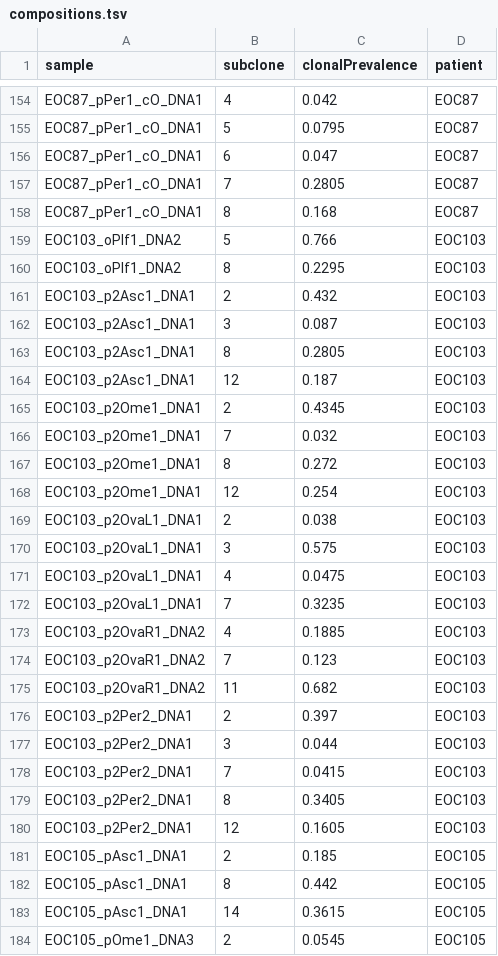
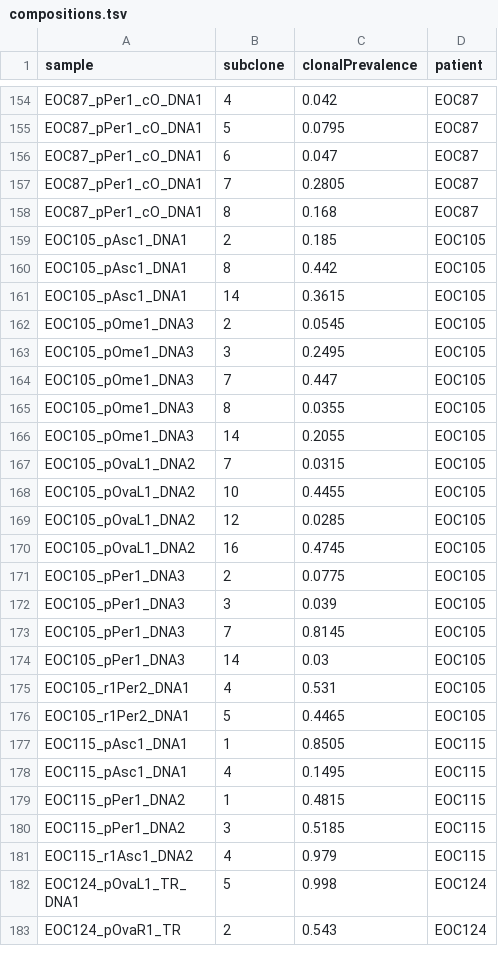
Before and after one commit to HautaniemiLab/jellyfish, a TSV file: data/compositions.tsv, drawn as a sheet; only a part is shown, gaps mark what is left out; the shorter side is filled out with more unchanged rows.

Commit message:
remove EOC103 from example data
The data was invalid.

```diff
--- a/data/compositions.tsv
+++ b/data/compositions.tsv
@@ -158,24 +158,2 @@ EOC87_pPer1_cO_DNA1	7	0.2805	EOC87
 EOC87_pPer1_cO_DNA1	8	0.168	EOC87
-EOC103_oPlf1_DNA2	5	0.766	EOC103
-EOC103_oPlf1_DNA2	8	0.2295	EOC103
-EOC103_p2Asc1_DNA1	2	0.432	EOC103
-EOC103_p2Asc1_DNA1	3	0.087	EOC103
-EOC103_p2Asc1_DNA1	8	0.2805	EOC103
-EOC103_p2Asc1_DNA1	12	0.187	EOC103
-EOC103_p2Ome1_DNA1	2	0.4345	EOC103
-EOC103_p2Ome1_DNA1	7	0.032	EOC103
-EOC103_p2Ome1_DNA1	8	0.272	EOC103
-EOC103_p2Ome1_DNA1	12	0.254	EOC103
-EOC103_p2OvaL1_DNA1	2	0.038	EOC103
-EOC103_p2OvaL1_DNA1	3	0.575	EOC103
-EOC103_p2OvaL1_DNA1	4	0.0475	EOC103
-EOC103_p2OvaL1_DNA1	7	0.3235	EOC103
-EOC103_p2OvaR1_DNA2	4	0.1885	EOC103
-EOC103_p2OvaR1_DNA2	7	0.123	EOC103
-EOC103_p2OvaR1_DNA2	11	0.682	EOC103
-EOC103_p2Per2_DNA1	2	0.397	EOC103
-EOC103_p2Per2_DNA1	3	0.044	EOC103
-EOC103_p2Per2_DNA1	7	0.0415	EOC103
-EOC103_p2Per2_DNA1	8	0.3405	EOC103
-EOC103_p2Per2_DNA1	12	0.1605	EOC103
 EOC105_pAsc1_DNA1	2	0.185	EOC105
```
Also changed, not shown: data/phylogeny.tsv, data/samples.tsv.
